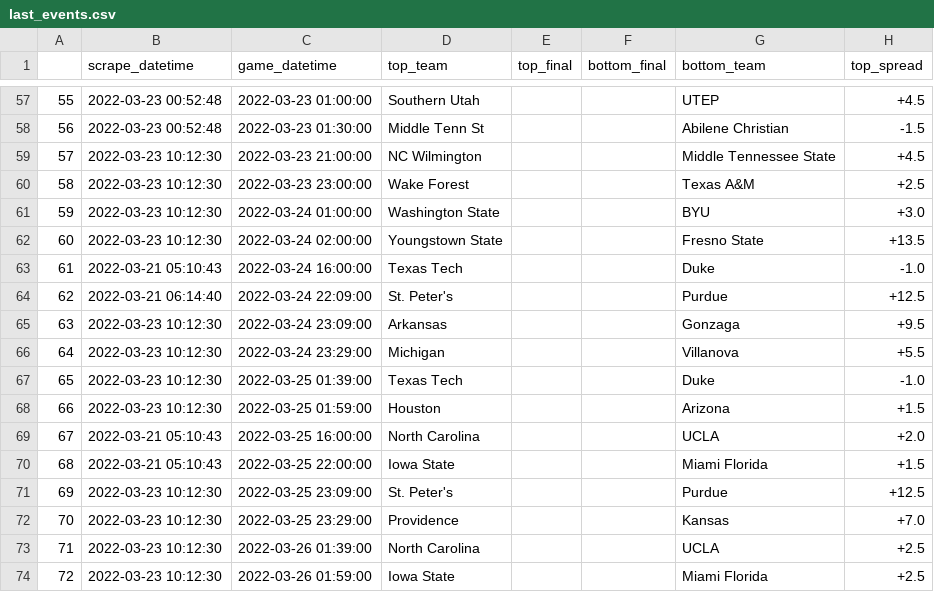
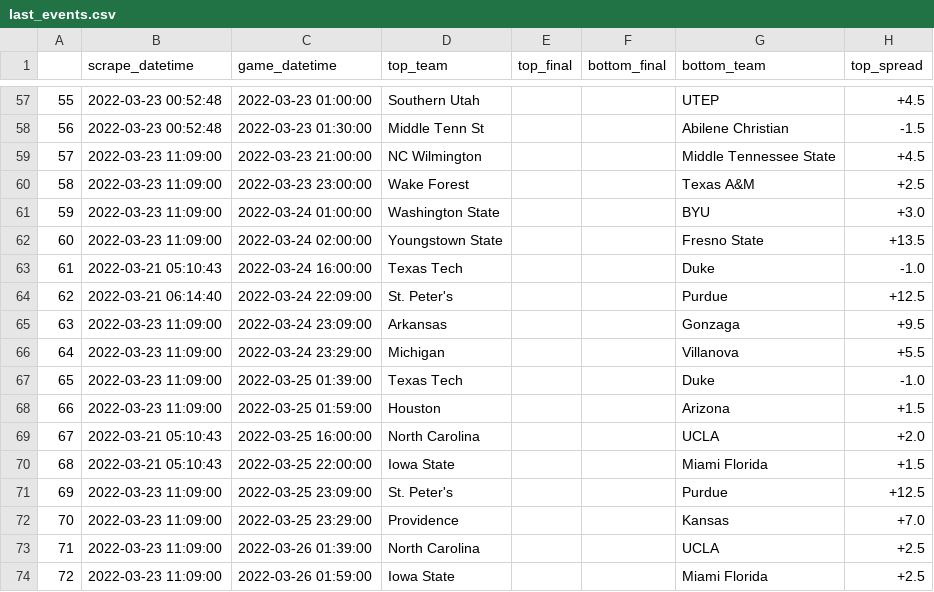
Before and after one commit to rileypeterson/movada, a CSV file: ncaab/data/bovada/last_events.csv, drawn as a sheet; only a part is shown, gaps mark what is left out; the diff names each change by its address in the sheet, - before the commit and + after, or states it on an @@ line.

```diff
--- a/ncaab/data/bovada/last_events.csv
+++ b/ncaab/data/bovada/last_events.csv
-B59:B62 (scrape_datetime): 2022-03-23 10:12:30
+B59:B62 (scrape_datetime): 2022-03-23 11:09:00
-B65:B68 (scrape_datetime): 2022-03-23 10:12:30
+B65:B68 (scrape_datetime): 2022-03-23 11:09:00
-B71:B74 (scrape_datetime): 2022-03-23 10:12:30
+B71:B74 (scrape_datetime): 2022-03-23 11:09:00
```
Also changed, not shown: ncaab/data/bovada/next_events.csv.
